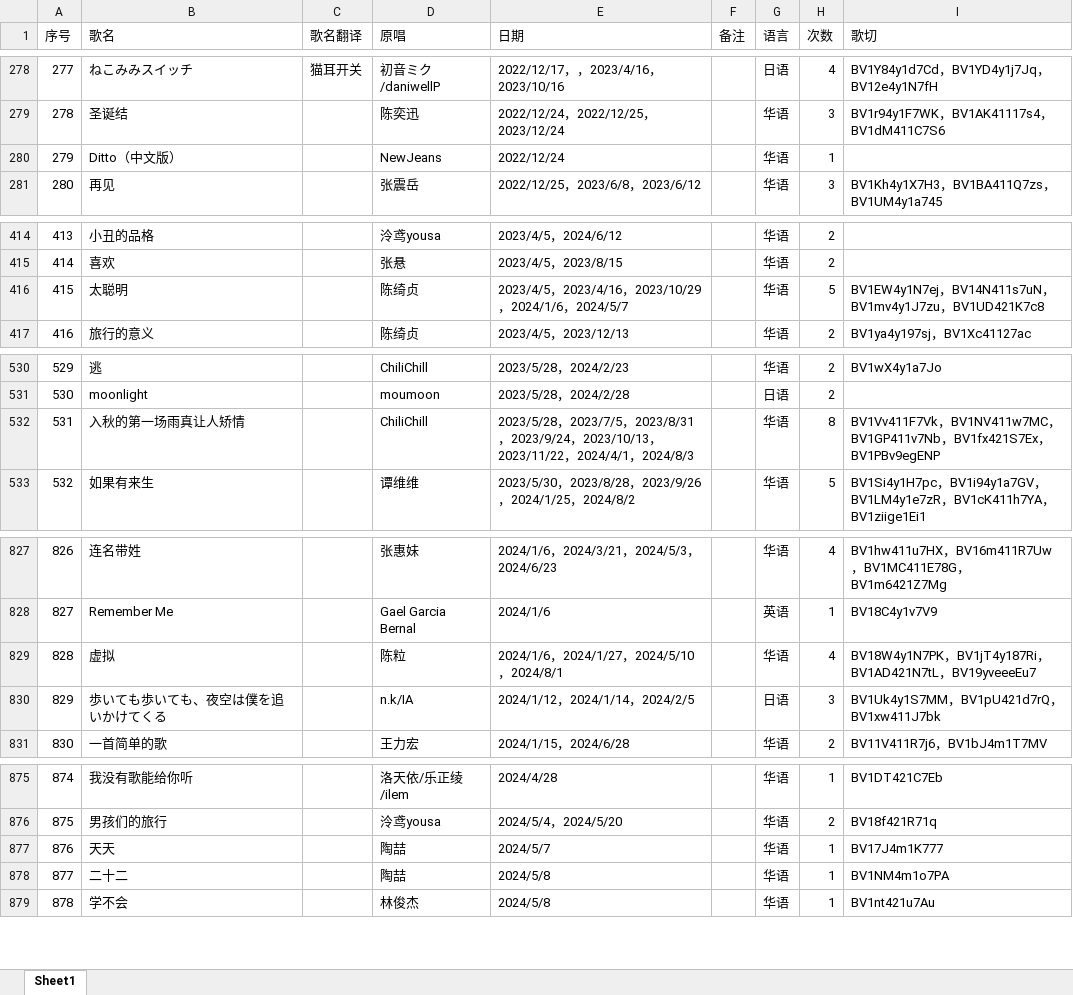
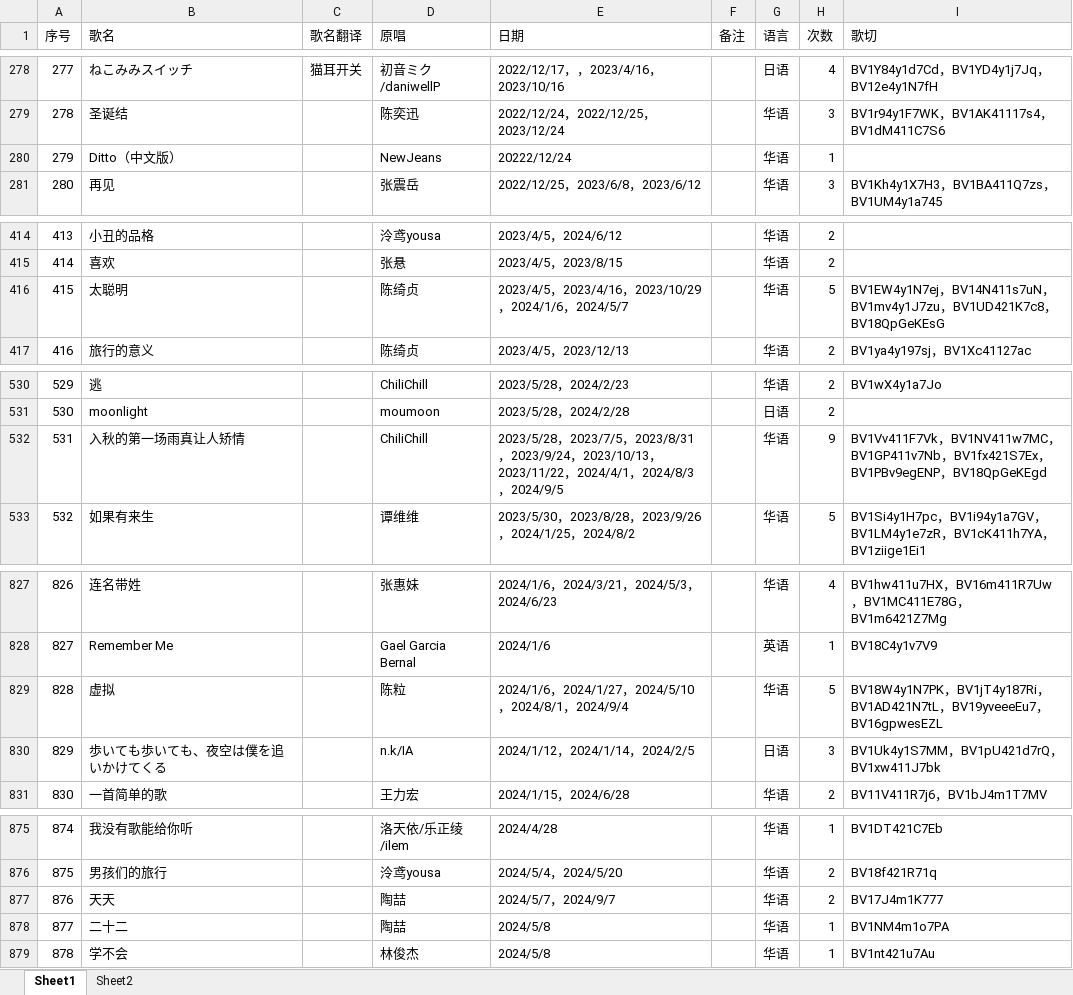
Before and after one commit to starsJuly/sui-song-list, an Excel workbook: scripts/music.xlsx, sheet Sheet1, drawn as a sheet; only a part is shown, gaps mark what is left out; values as stored, in another font and other column widths than the file's, no cell formats; the diff covers the shown part only; the diff names each change by its address in the sheet, - before the commit and + after, or states it on an @@ line.

```diff
--- a/scripts/music.xlsx (sheet Sheet1)
+++ b/scripts/music.xlsx (sheet Sheet1)
+sheet tab: Sheet2
-E280 (日期): 2022/12/24
+E280 (日期): 20222/12/24
-I416 (歌切): …，BV1UD421K7c8
+I416 (歌切): …，BV1UD421K7c8，BV18QpGeKEsG
-E532 (日期): …，2024/8/3
+E532 (日期): …，2024/8/3，2024/9/5
-H532 (次数): 8
+H532 (次数): 9
-I532 (歌切): …，BV1PBv9egENP
+I532 (歌切): …，BV1PBv9egENP，BV18QpGeKEgd
-E829 (日期): 2024/1/6，2024/1/27，2024/5/10，2024/8/1
+E829 (日期): 2024/1/6，2024/1/27，2024/5/10，2024/8/1，2024/9/4
-H829 (次数): 4
+H829 (次数): 5
-I829 (歌切): …，BV19yveeeEu7
+I829 (歌切): …，BV19yveeeEu7，BV16gpwesEZL
-E877 (日期): 2024/5/7
+E877 (日期): 2024/5/7，2024/9/7
-H877 (次数): 1
+H877 (次数): 2
```
Also changed, not shown: 48 edited cells elsewhere in this sheet, cell formats, formulas that keep their value.
